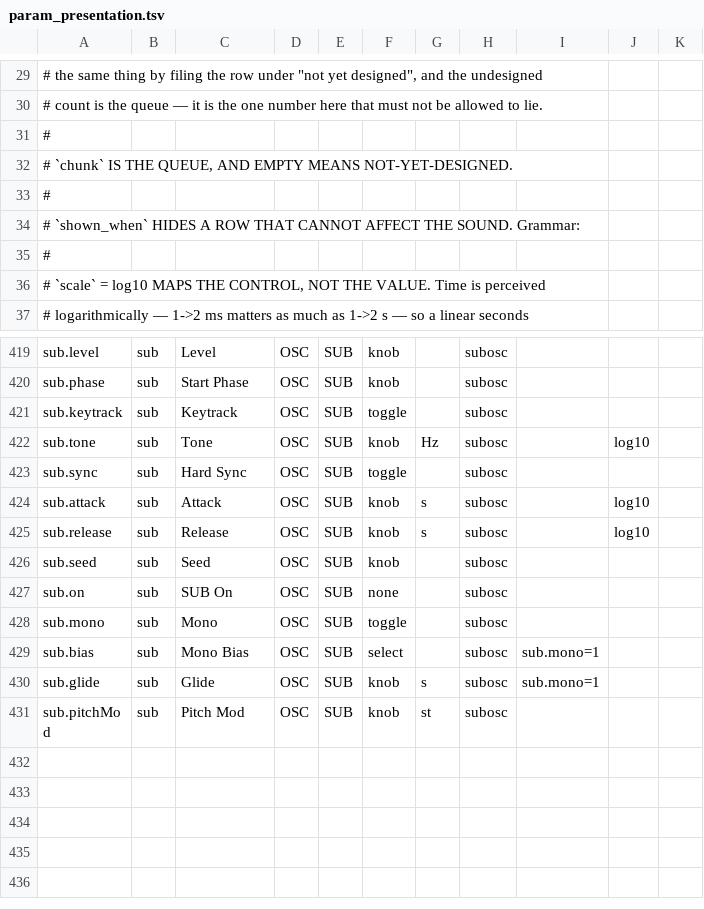
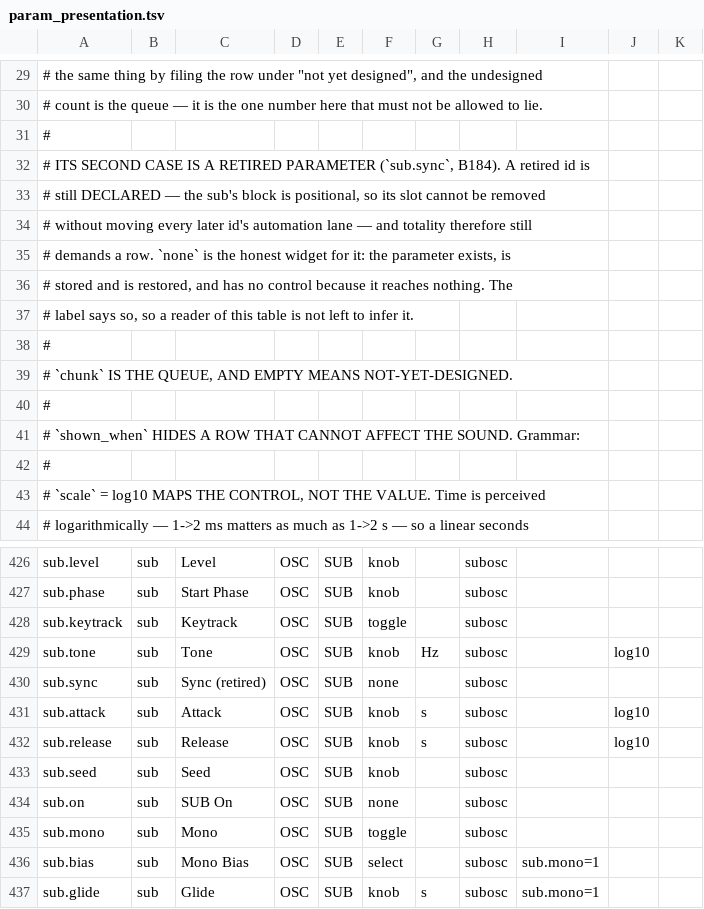
Before and after one commit to Julian-B-Smith/horde, a TSV file: src/param_presentation.tsv, drawn as a sheet; only a part is shown, gaps mark what is left out; the shorter side is filled out with more unchanged rows.

```diff
--- a/src/param_presentation.tsv
+++ b/src/param_presentation.tsv
@@ -31,2 +31,9 @@
 #
+# ITS SECOND CASE IS A RETIRED PARAMETER (`sub.sync`, B184). A retired id is
+# still DECLARED — the sub's block is positional, so its slot cannot be removed
+# without moving every later id's automation lane — and totality therefore still
+# demands a row. `none` is the honest widget for it: the parameter exists, is
+# stored and is restored, and has no control because it reaches nothing. The
+# label says so, so a reader of this table is not left to infer it.
+#
 # `chunk` IS THE QUEUE, AND EMPTY MEANS NOT-YET-DESIGNED.
@@ -422,3 +429,3 @@ sub.keytrack	sub	Keytrack	OSC	SUB	toggle		subosc
 sub.tone	sub	Tone	OSC	SUB	knob	Hz	subosc		log10	
-sub.sync	sub	Hard Sync	OSC	SUB	toggle		subosc			
+sub.sync	sub	Sync (retired)	OSC	SUB	none		subosc			
 sub.attack	sub	Attack	OSC	SUB	knob	s	subosc		log10	
```
Also changed, not shown: 10 other files.
